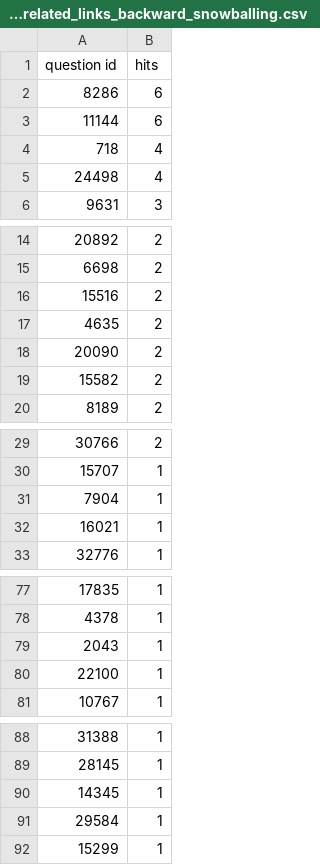
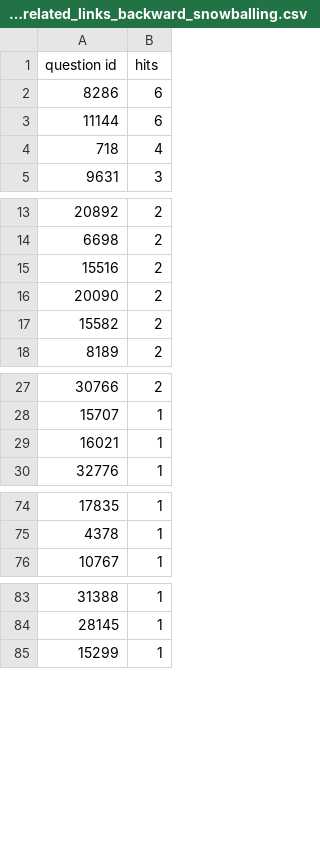
Before and after one commit to felipegustavo/phd-snowballing-scripts, a CSV file: out/ids_related_links_backward_snowballing.csv, drawn as a sheet; only a part is shown, gaps mark what is left out; the diff names each change by its address in the sheet, - before the commit and + after, or states it on an @@ line.

Commit message:
Adicionado mais detalhes as descrições dos links e ajustes no código.

```diff
--- a/out/ids_related_links_backward_snowballing.csv
+++ b/out/ids_related_links_backward_snowballing.csv
-row 5: 24498 | 4
-row 17: 4635 | 2
-row 31: 7904 | 1
-row 79: 2043 | 1
-row 80: 22100 | 1
-row 90: 14345 | 1
-row 91: 29584 | 1
```
Also changed, not shown: 2 other files.
